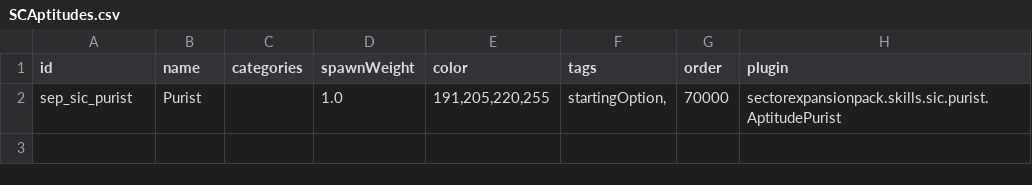
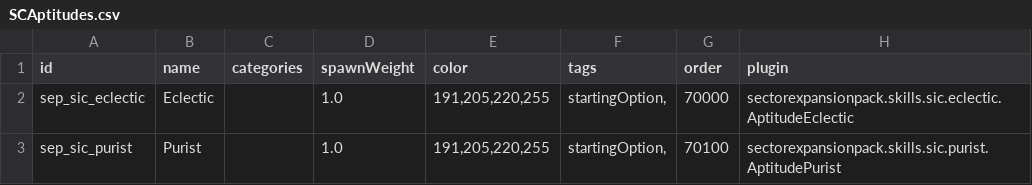
Before and after one commit to AudaxLudos/sector-expansion-pack, a CSV file: data/config/secondInCommand/SCAptitudes.csv, drawn as a sheet.

```diff
--- a/data/config/secondInCommand/SCAptitudes.csv
+++ b/data/config/secondInCommand/SCAptitudes.csv
@@ -1,2 +1,3 @@
 id,name,categories,spawnWeight,color,tags,order,plugin
-sep_sic_purist,Purist,,1.0,"191,205,220,255","startingOption,",70000,sectorexpansionpack.skills.sic.purist.AptitudePurist
+sep_sic_eclectic,Eclectic,,1.0,"191,205,220,255","startingOption,",70000,sectorexpansionpack.skills.sic.eclectic.AptitudeEclectic
+sep_sic_purist,Purist,,1.0,"191,205,220,255","startingOption,",70100,sectorexpansionpack.skills.sic.purist.AptitudePurist
```
Also changed, not shown: data/config/secondInCommand/SCSkills.csv, 1 other file.
